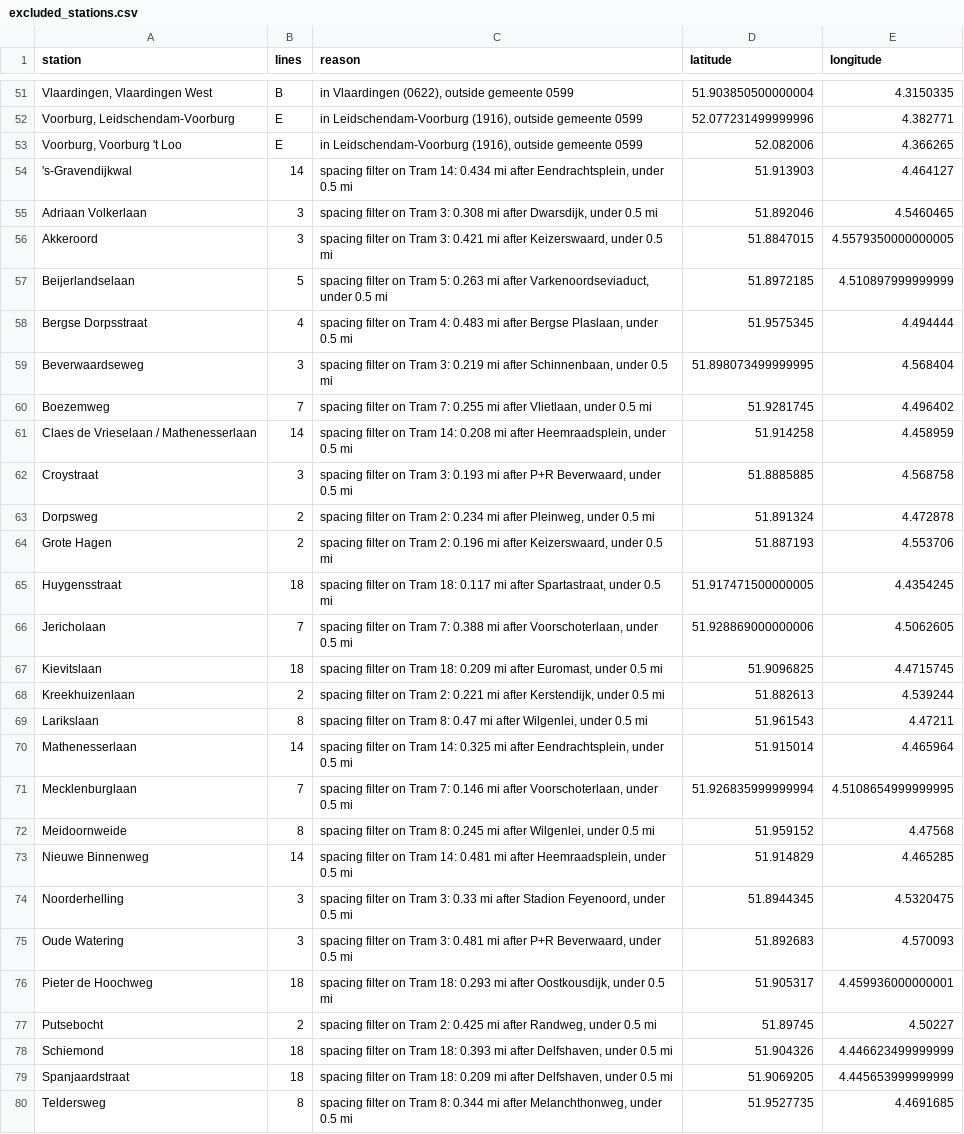
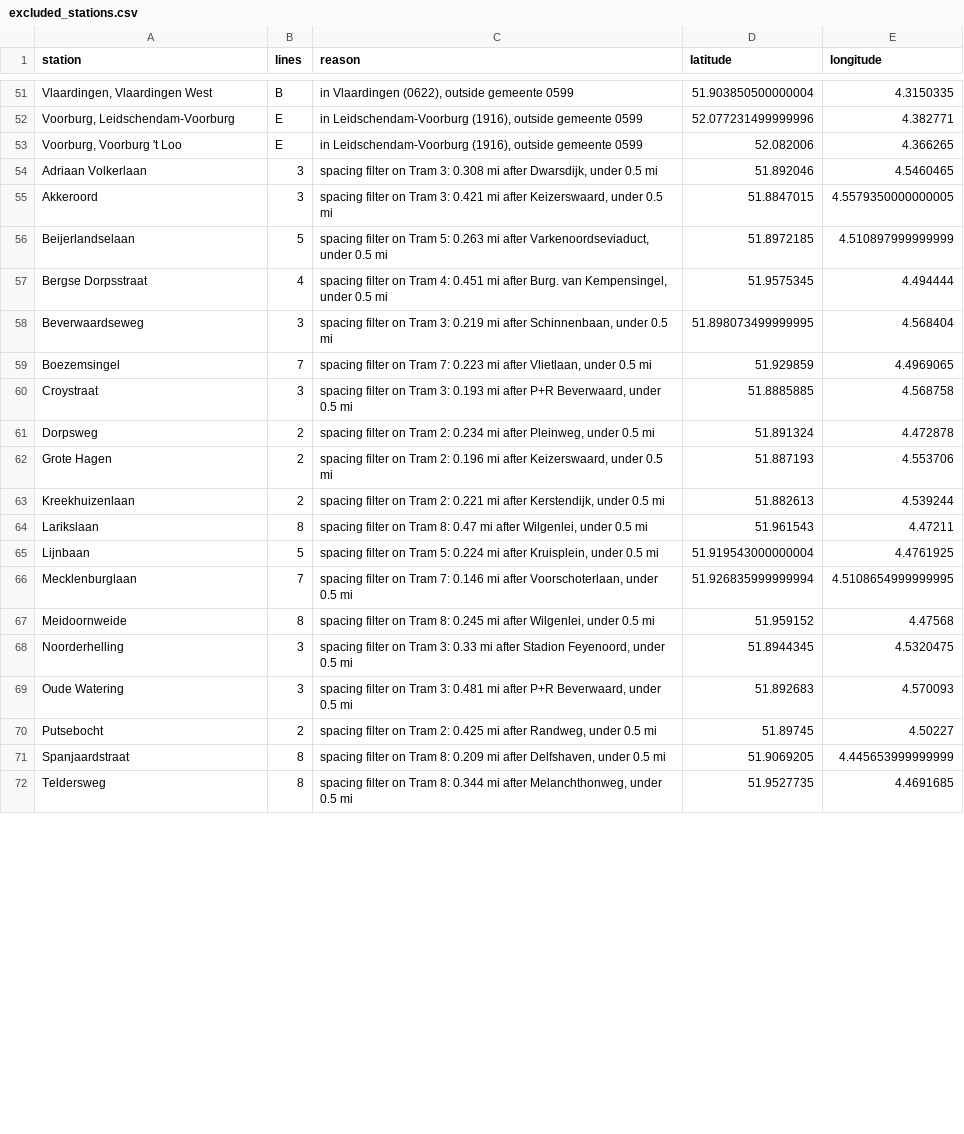
Before and after one commit to dacekroberts/expanded-heatmap, a CSV file: outputs/rotterdam/excluded_stations.csv, drawn as a sheet; only a part is shown, gaps mark what is left out; the diff covers the shown part only.

```diff
--- a/outputs/rotterdam/excluded_stations.csv
+++ b/outputs/rotterdam/excluded_stations.csv
@@ -53,3 +53,2 @@ station,lines,reason,latitude,longitude
 "Voorburg, Voorburg 't Loo",E,"in Leidschendam-Voorburg (1916), outside gemeente 0599",52.082006,4.366265
-'s-Gravendijkwal,14,"spacing filter on Tram 14: 0.434 mi after Eendrachtsplein, under 0.5 mi",51.913903,4.464127
 Adriaan Volkerlaan,3,"spacing filter on Tram 3: 0.308 mi after Dwarsdijk, under 0.5 mi",51.892046,4.5460465
@@ -57,6 +56,5 @@ Akkeroord,3,"spacing filter on Tram 3: 0.421 mi after Keizerswaard, under 0.5 mi
 Beijerlandselaan,5,"spacing filter on Tram 5: 0.263 mi after Varkenoordseviaduct, under 0.5 mi",51.8972185,4.510897999999999
-Bergse Dorpsstraat,4,"spacing filter on Tram 4: 0.483 mi after Bergse Plaslaan, under 0.5 mi",51.9575345,4.494444
+Bergse Dorpsstraat,4,"spacing filter on Tram 4: 0.451 mi after Burg. van Kempensingel, under 0.5 mi",51.9575345,4.494444
 Beverwaardseweg,3,"spacing filter on Tram 3: 0.219 mi after Schinnenbaan, under 0.5 mi",51.898073499999995,4.568404
-Boezemweg,7,"spacing filter on Tram 7: 0.255 mi after Vlietlaan, under 0.5 mi",51.9281745,4.496402
-Claes de Vrieselaan / Mathenesserlaan,14,"spacing filter on Tram 14: 0.208 mi after Heemraadsplein, under 0.5 mi",51.914258,4.458959
+Boezemsingel,7,"spacing filter on Tram 7: 0.223 mi after Vlietlaan, under 0.5 mi",51.929859,4.4969065
 Croystraat,3,"spacing filter on Tram 3: 0.193 mi after P+R Beverwaard, under 0.5 mi",51.8885885,4.568758
@@ -64,17 +62,11 @@ Dorpsweg,2,"spacing filter on Tram 2: 0.234 mi after Pleinweg, under 0.5 mi",51.
 Grote Hagen,2,"spacing filter on Tram 2: 0.196 mi after Keizerswaard, under 0.5 mi",51.887193,4.553706
-Huygensstraat,18,"spacing filter on Tram 18: 0.117 mi after Spartastraat, under 0.5 mi",51.917471500000005,4.4354245
-Jericholaan,7,"spacing filter on Tram 7: 0.388 mi after Voorschoterlaan, under 0.5 mi",51.928869000000006,4.5062605
-Kievitslaan,18,"spacing filter on Tram 18: 0.209 mi after Euromast, under 0.5 mi",51.9096825,4.4715745
 Kreekhuizenlaan,2,"spacing filter on Tram 2: 0.221 mi after Kerstendijk, under 0.5 mi",51.882613,4.539244
 Larikslaan,8,"spacing filter on Tram 8: 0.47 mi after Wilgenlei, under 0.5 mi",51.961543,4.47211
-Mathenesserlaan,14,"spacing filter on Tram 14: 0.325 mi after Eendrachtsplein, under 0.5 mi",51.915014,4.465964
+Lijnbaan,5,"spacing filter on Tram 5: 0.224 mi after Kruisplein, under 0.5 mi",51.919543000000004,4.4761925
 Mecklenburglaan,7,"spacing filter on Tram 7: 0.146 mi after Voorschoterlaan, under 0.5 mi",51.926835999999994,4.5108654999999995
 Meidoornweide,8,"spacing filter on Tram 8: 0.245 mi after Wilgenlei, under 0.5 mi",51.959152,4.47568
-Nieuwe Binnenweg,14,"spacing filter on Tram 14: 0.481 mi after Heemraadsplein, under 0.5 mi",51.914829,4.465285
 Noorderhelling,3,"spacing filter on Tram 3: 0.33 mi after Stadion Feyenoord, under 0.5 mi",51.8944345,4.5320475
 Oude Watering,3,"spacing filter on Tram 3: 0.481 mi after P+R Beverwaard, under 0.5 mi",51.892683,4.570093
-Pieter de Hoochweg,18,"spacing filter on Tram 18: 0.293 mi after Oostkousdijk, under 0.5 mi",51.905317,4.459936000000001
 Putsebocht,2,"spacing filter on Tram 2: 0.425 mi after Randweg, under 0.5 mi",51.89745,4.50227
-Schiemond,18,"spacing filter on Tram 18: 0.393 mi after Delfshaven, under 0.5 mi",51.904326,4.446623499999999
-Spanjaardstraat,18,"spacing filter on Tram 18: 0.209 mi after Delfshaven, under 0.5 mi",51.9069205,4.445653999999999
+Spanjaardstraat,8,"spacing filter on Tram 8: 0.209 mi after Delfshaven, under 0.5 mi",51.9069205,4.445653999999999
 Teldersweg,8,"spacing filter on Tram 8: 0.344 mi after Melanchthonweg, under 0.5 mi",51.9527735,4.4691685
```
Also changed, not shown: 1 removed row and 8 edited cells elsewhere in this file, 5 other files.
